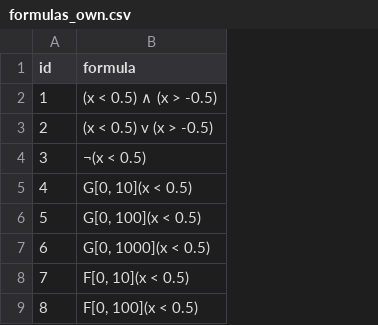
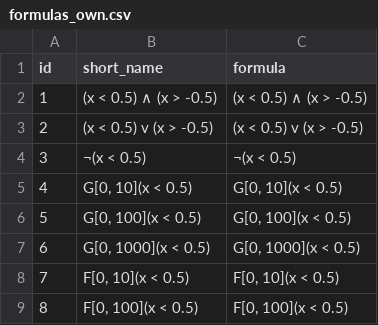
Before and after one commit to Voggo/STL-Rust, a CSV file: breach_comparison/results/own/formulas_own.csv, drawn as a sheet; only a part is shown; the diff names each change by its address in the sheet, - before the commit and + after, or states it on an @@ line.

```diff
--- a/breach_comparison/results/own/formulas_own.csv
+++ b/breach_comparison/results/own/formulas_own.csv
+column B (short_name), rows 2-9: (x < 0.5) ∧ (x > -0.5) | (x < 0.5) v (x > -0.5) | ¬(x < 0.5) | G[0, 10](x < 0.5) | G[0, 100](x < 0.5) | G[0, 1000](x < 0.5) | F[0, 10](x < 0.5) | F[0, 100](x < 0.5)
```
Also changed, not shown: breach_comparison/results/breach/breach_results_all_updated.csv, breach_comparison/results/breach/formulas_breach.csv, 3 other files.
